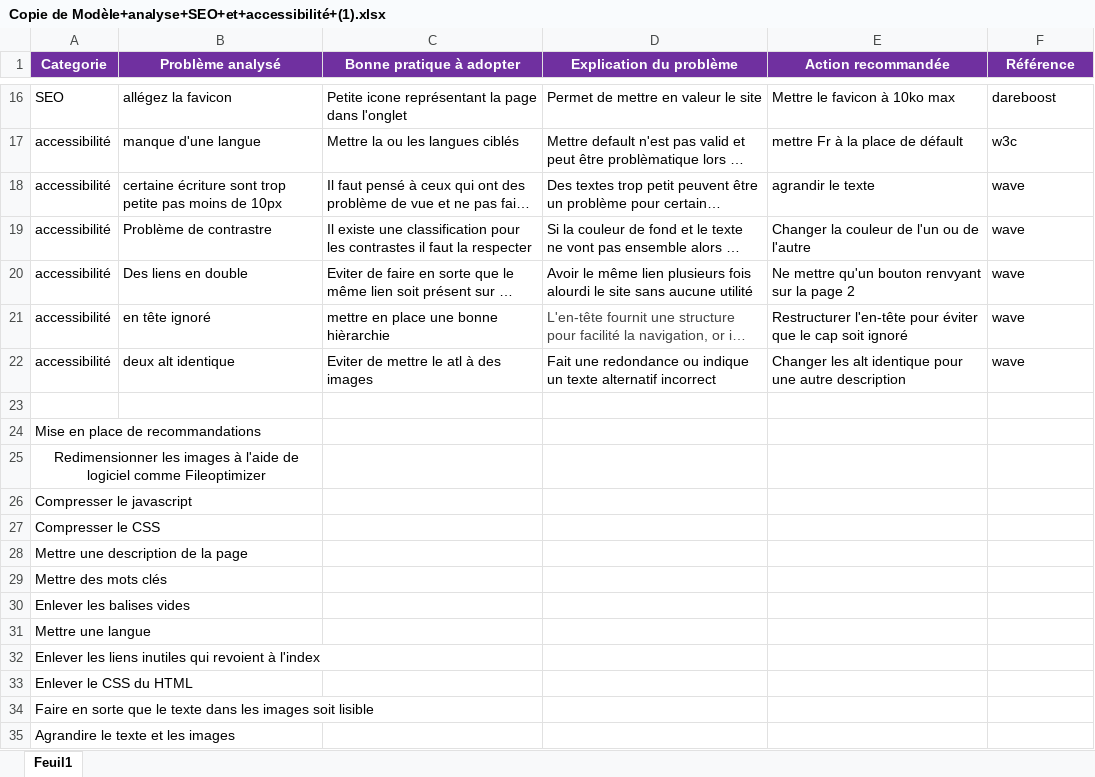
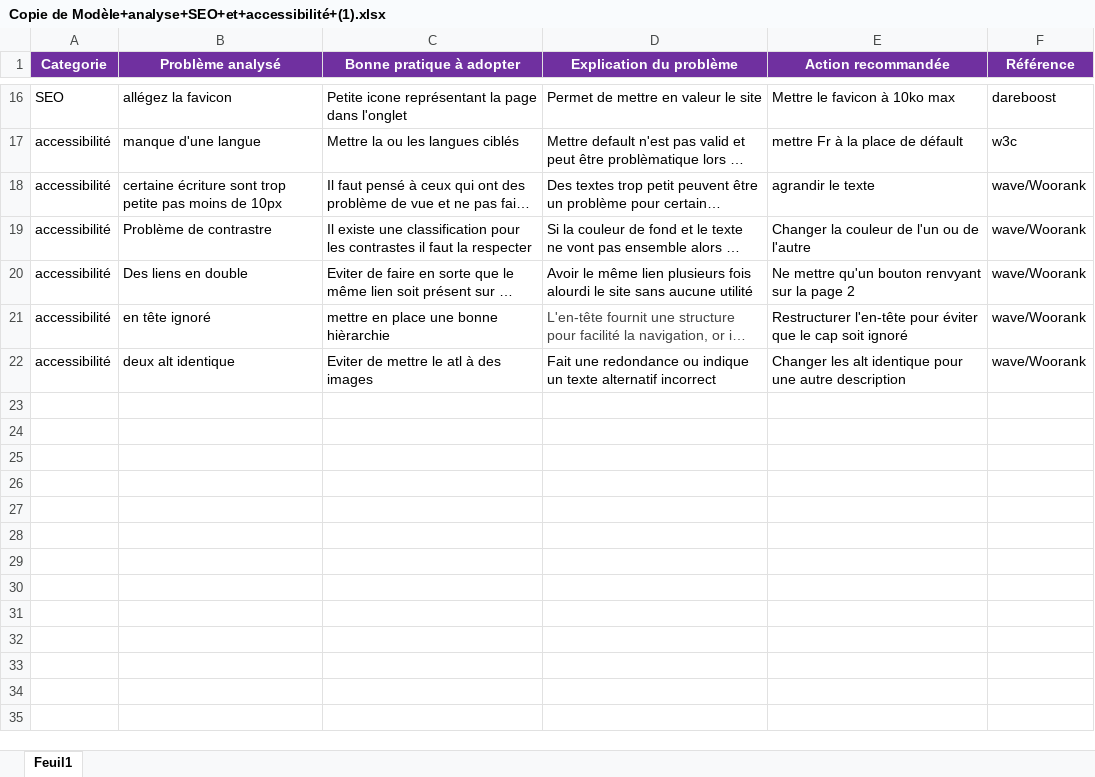
Before and after one commit to KevinRoss-code/Chouette-agence, an Excel workbook: evaluation/Copie de Modèle+analyse+SEO+et+accessibilité+(1).xlsx, sheet Feuil1, drawn as a sheet; only a part is shown, gaps mark what is left out; long unchanged cells end in …; values as stored, in another font and other column widths than the file's, no borders; the diff names each change by its address in the sheet, - before the commit and + after, or states it on an @@ line.

```diff
--- a/evaluation/Copie de Modèle+analyse+SEO+et+accessibilité+(1).xlsx (sheet Feuil1)
+++ b/evaluation/Copie de Modèle+analyse+SEO+et+accessibilité+(1).xlsx (sheet Feuil1)
-F18:F22 (Référence): wave
+F18:F22 (Référence): wave/Woorank
-row 23: (empty)
-row 24: Mise en place de recommandations
-row 25: Redimensionner les images à l'aide de logiciel comme Fileoptimizer
-row 26: Compresser le javascript
-row 27: Compresser le CSS
-row 28: Mettre une description de la page
-row 29: Mettre des mots clés
-row 30: Enlever les balises vides
-row 31: Mettre une langue
-row 32: Enlever les liens inutiles qui revoient à l'index
-row 33: Enlever le CSS du HTML
-row 34: Faire en sorte que le texte dans les images soit lisible
-row 35: Agrandire le texte et les images
```
Also changed, not shown: 27 other files.
